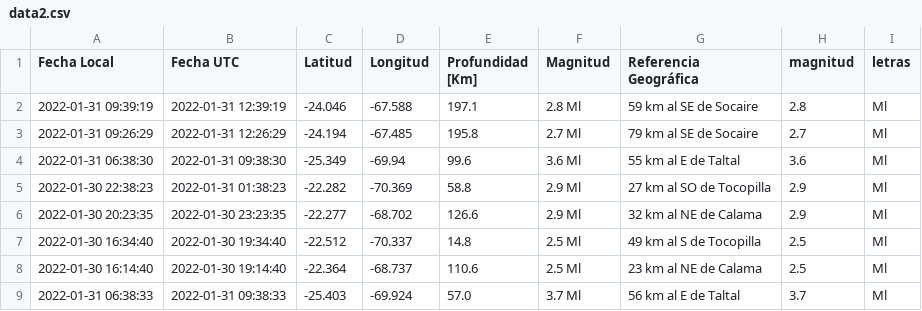
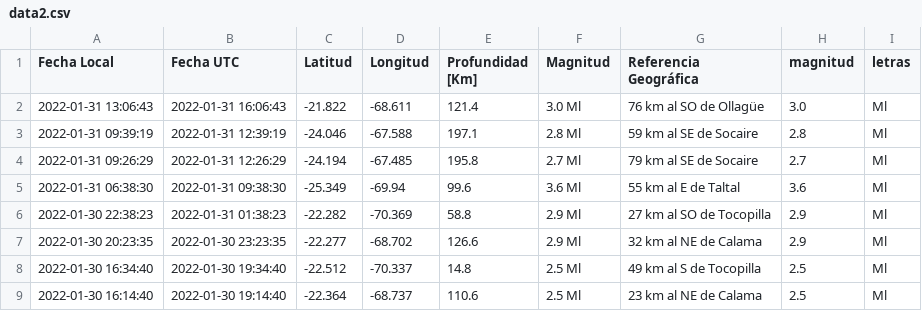
Before and after one commit to brunooviedo/sismos, a CSV file: data2.csv, drawn as a sheet; only a part is shown; the shorter side is filled out with more unchanged rows; the diff names each change by its address in the sheet, - before the commit and + after, or states it on an @@ line.

```diff
--- a/data2.csv
+++ b/data2.csv
+row 2: 2022-01-31 13:06:43 | 2022-01-31 16:06:43 | -21.822 | -68.611 | 121.4 | 3.0 Ml | 76 km al SO de Ollagüe | 3.0 | Ml
```
Also changed, not shown: data.csv, 2 other files.
